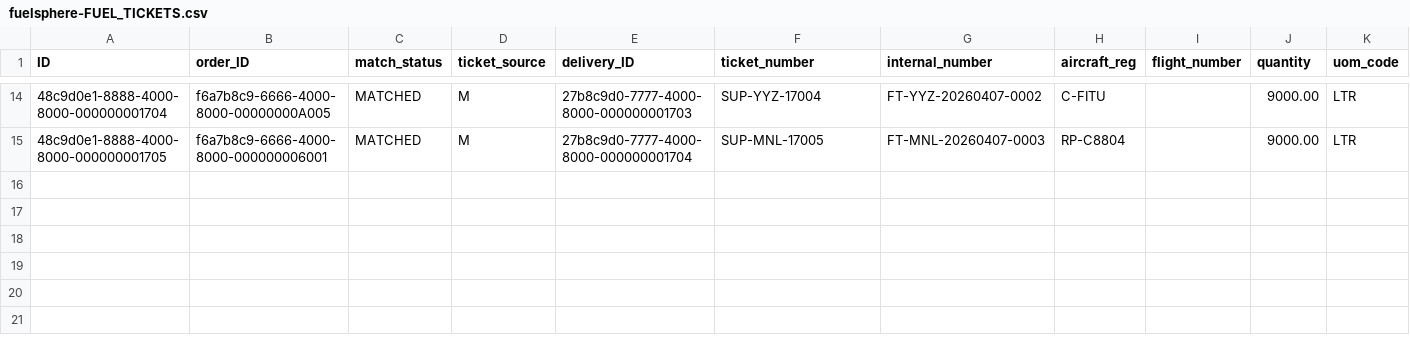
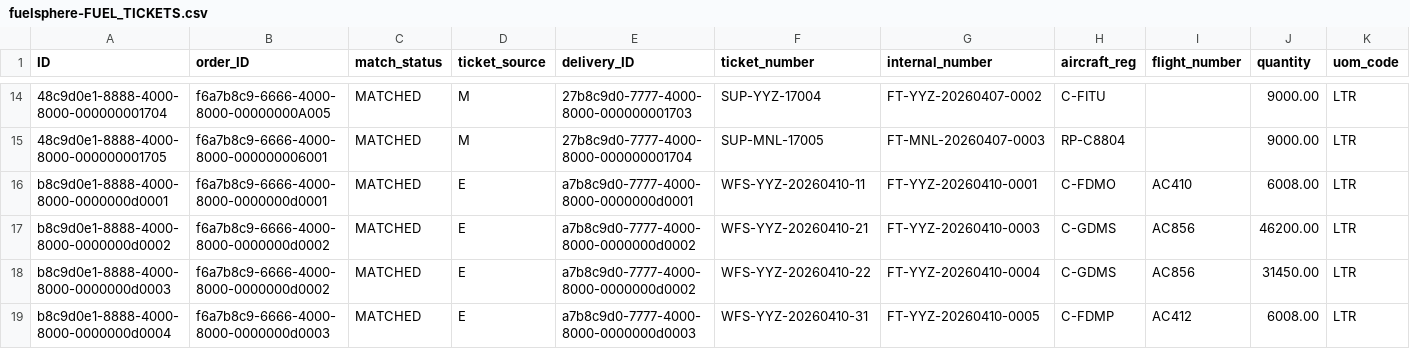
Before and after one commit to kalpesh0304/FuelSphere, a CSV file: db/data/fuelsphere-FUEL_TICKETS.csv, drawn as a sheet; only a part is shown, gaps mark what is left out; rows hold the shown columns only; the diff names each change by its address in the sheet, - before the commit and + after, or states it on an @@ line.

```diff
--- a/db/data/fuelsphere-FUEL_TICKETS.csv
+++ b/db/data/fuelsphere-FUEL_TICKETS.csv
+row 16: b8c9d0e1-8888-4000-8000-0000000d0001 | f6a7b8c9-6666-4000-8000-0000000d0001 | MATCHED | E | a7b8c9d0-7777-4000-8000-0000000d0001 | WFS-YYZ-20260410-11 | FT-YYZ-20260410-0001 | C-FDMO | AC410 | 6008.00 | LTR
+row 17: b8c9d0e1-8888-4000-8000-0000000d0002 | f6a7b8c9-6666-4000-8000-0000000d0002 | MATCHED | E | a7b8c9d0-7777-4000-8000-0000000d0002 | WFS-YYZ-20260410-21 | FT-YYZ-20260410-0003 | C-GDMS | AC856 | 46200.00 | LTR
+row 18: b8c9d0e1-8888-4000-8000-0000000d0003 | f6a7b8c9-6666-4000-8000-0000000d0002 | MATCHED | E | a7b8c9d0-7777-4000-8000-0000000d0002 | WFS-YYZ-20260410-22 | FT-YYZ-20260410-0004 | C-GDMS | AC856 | 31450.00 | LTR
+row 19: b8c9d0e1-8888-4000-8000-0000000d0004 | f6a7b8c9-6666-4000-8000-0000000d0003 | MATCHED | E | a7b8c9d0-7777-4000-8000-0000000d0003 | WFS-YYZ-20260410-31 | FT-YYZ-20260410-0005 | C-FDMP | AC412 | 6008.00 | LTR
```
Also changed, not shown: db/data/fuelsphere-AIRCRAFT_REGISTRATIONS.csv, db/data/fuelsphere-FLIGHT_DISPATCH.csv, 3 other files.
